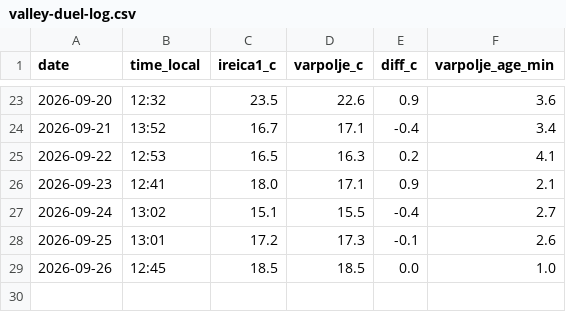
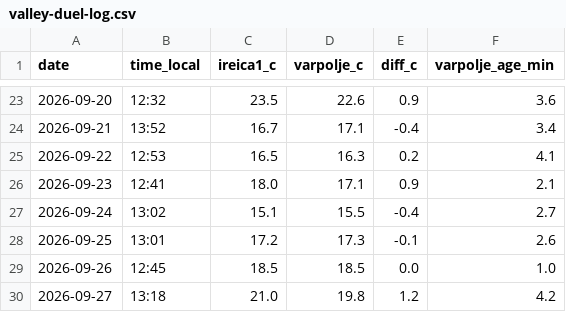
Before and after one commit to ibanezar/weather-station, a CSV file: data/valley-duel-log.csv, drawn as a sheet; only a part is shown, gaps mark what is left out; the diff names each change by its address in the sheet, - before the commit and + after, or states it on an @@ line.

Commit message:
data: dolinski dvoboj 2026-09-27 [skip ci]

```diff
--- a/data/valley-duel-log.csv
+++ b/data/valley-duel-log.csv
+row 30: 2026-09-27 | 13:18 | 21.0 | 19.8 | 1.2 | 4.2
```
